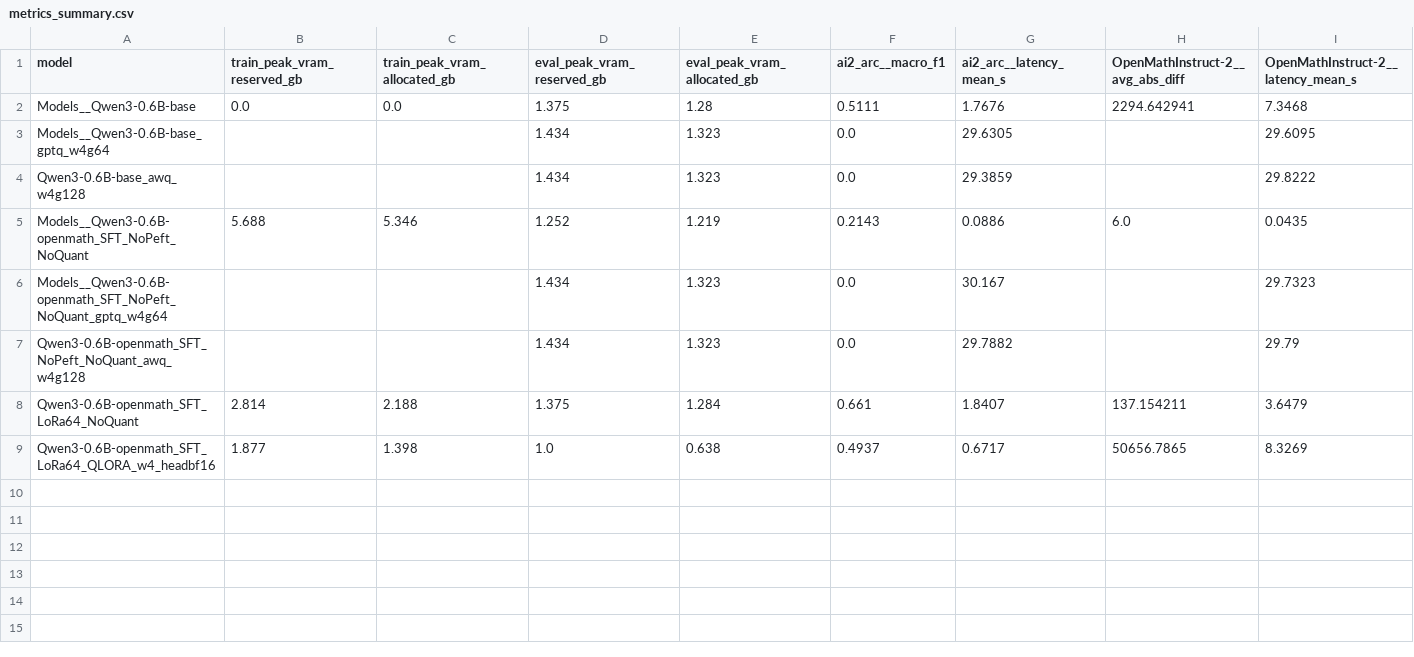
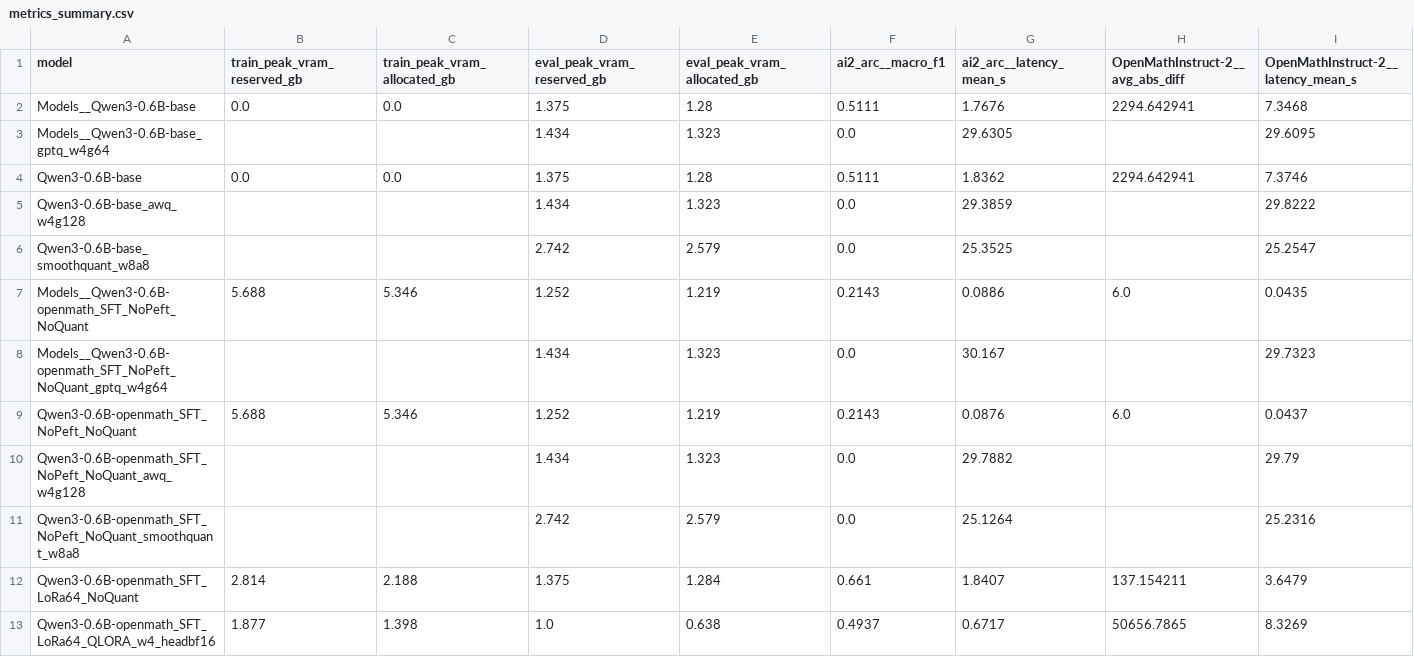
Before and after one commit to albrp97/LLM-Training, a CSV file: Testing/metrics_summary.csv, drawn as a sheet; only a part is shown; rows hold the shown columns only; the diff names each change by its address in the sheet, - before the commit and + after, or states it on an @@ line.

```diff
--- a/Testing/metrics_summary.csv
+++ b/Testing/metrics_summary.csv
+row 4: Qwen3-0.6B-base | 0.0 | 0.0 | 1.375 | 1.28 | 0.5111 | 1.8362 | 2294.642941 | 7.3746
+row 6: Qwen3-0.6B-base_smoothquant_w8a8 |  |  | 2.742 | 2.579 | 0.0 | 25.3525 |  | 25.2547
+row 9: Qwen3-0.6B-openmath_SFT_NoPeft_NoQuant | 5.688 | 5.346 | 1.252 | 1.219 | 0.2143 | 0.0876 | 6.0 | 0.0437
+row 11: Qwen3-0.6B-openmath_SFT_NoPeft_NoQuant_smoothquant_w8a8 |  |  | 2.742 | 2.579 | 0.0 | 25.1264 |  | 25.2316
```
Also changed, not shown: 2 other files.
